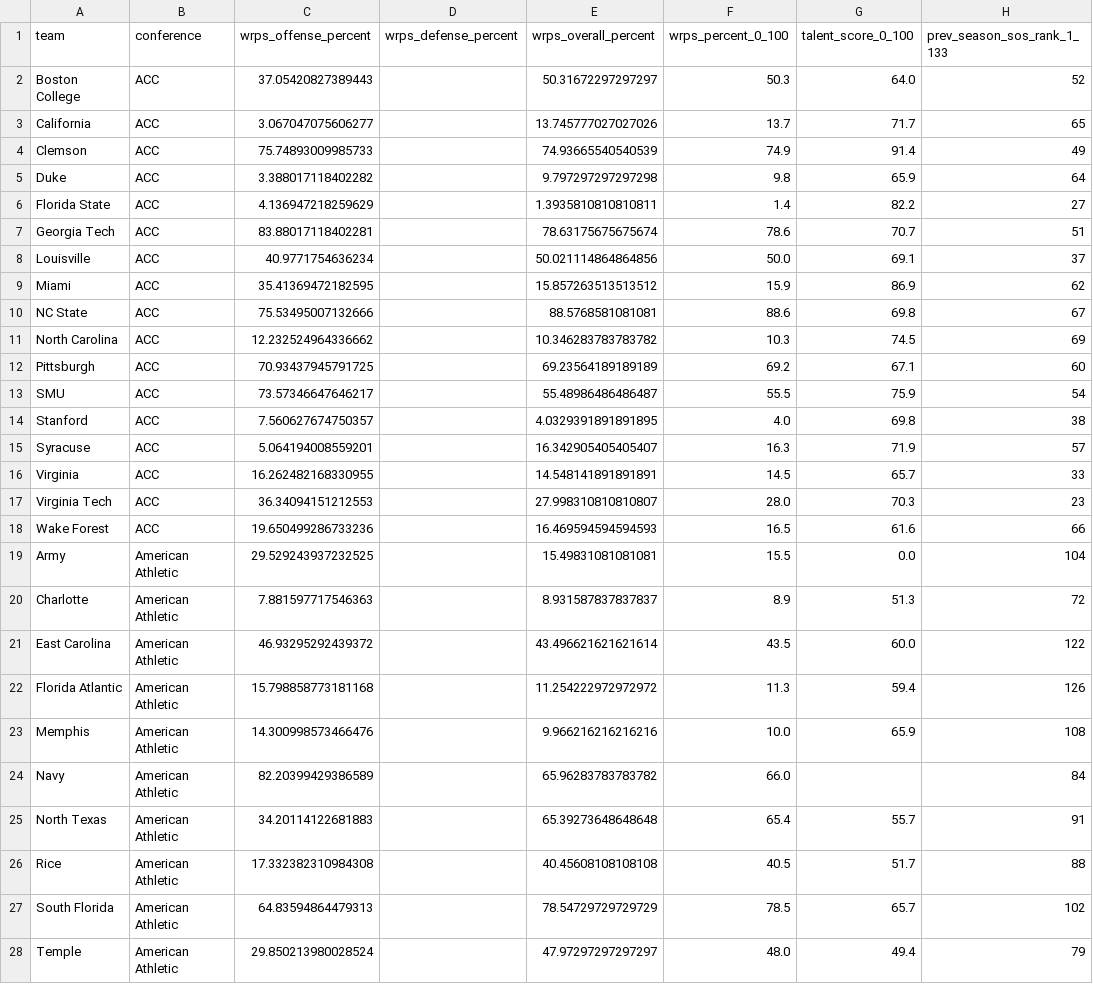
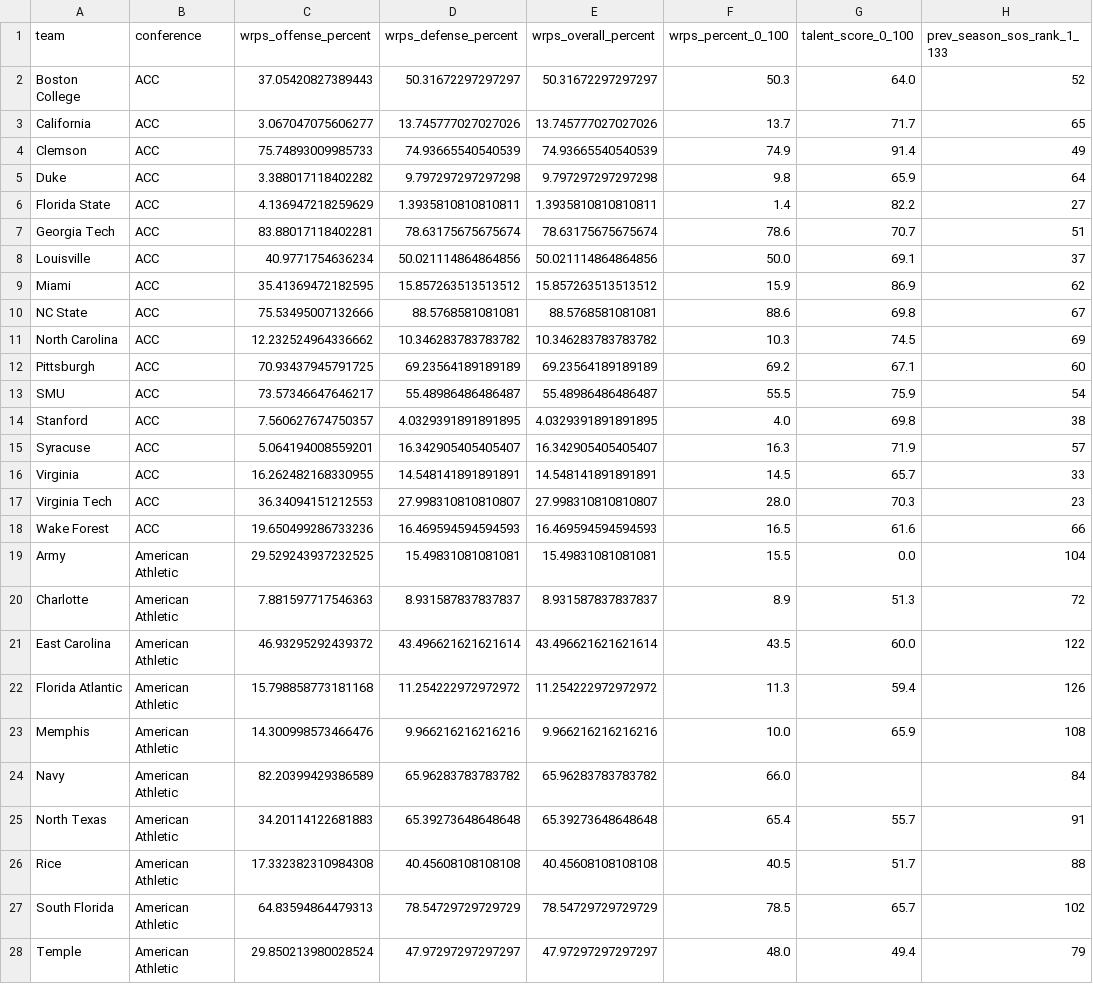
Before and after one commit to coxryan/UnifiedPredictiveAlgorithm, a CSV file: data/upa_team_inputs_datadriven_v0.csv, drawn as a sheet; only a part is shown; the diff covers the shown part only; the diff names each change by its address in the sheet, - before the commit and + after, or states it on an @@ line.

```diff
--- a/data/upa_team_inputs_datadriven_v0.csv
+++ b/data/upa_team_inputs_datadriven_v0.csv
-D2 (wrps_defense_percent): (empty)
+D2 (wrps_defense_percent): 50.31672297297297
-D3 (wrps_defense_percent): (empty)
+D3 (wrps_defense_percent): 13.745777027027026
-D4 (wrps_defense_percent): (empty)
+D4 (wrps_defense_percent): 74.93665540540539
-D5 (wrps_defense_percent): (empty)
+D5 (wrps_defense_percent): 9.797297297297298
-D6 (wrps_defense_percent): (empty)
+D6 (wrps_defense_percent): 1.3935810810810811
-D7 (wrps_defense_percent): (empty)
+D7 (wrps_defense_percent): 78.63175675675674
-D8 (wrps_defense_percent): (empty)
+D8 (wrps_defense_percent): 50.021114864864856
-D9 (wrps_defense_percent): (empty)
+D9 (wrps_defense_percent): 15.857263513513512
-D10 (wrps_defense_percent): (empty)
+D10 (wrps_defense_percent): 88.5768581081081
-D11 (wrps_defense_percent): (empty)
+D11 (wrps_defense_percent): 10.346283783783782
-D12 (wrps_defense_percent): (empty)
+D12 (wrps_defense_percent): 69.23564189189189
-D13 (wrps_defense_percent): (empty)
+D13 (wrps_defense_percent): 55.48986486486487
-D14 (wrps_defense_percent): (empty)
+D14 (wrps_defense_percent): 4.0329391891891895
-D15 (wrps_defense_percent): (empty)
+D15 (wrps_defense_percent): 16.342905405405407
-D16 (wrps_defense_percent): (empty)
+D16 (wrps_defense_percent): 14.548141891891891
-D17 (wrps_defense_percent): (empty)
+D17 (wrps_defense_percent): 27.998310810810807
-D18 (wrps_defense_percent): (empty)
+D18 (wrps_defense_percent): 16.469594594594593
-D19 (wrps_defense_percent): (empty)
+D19 (wrps_defense_percent): 15.49831081081081
-D20 (wrps_defense_percent): (empty)
+D20 (wrps_defense_percent): 8.931587837837837
-D21 (wrps_defense_percent): (empty)
+D21 (wrps_defense_percent): 43.496621621621614
-D22 (wrps_defense_percent): (empty)
+D22 (wrps_defense_percent): 11.254222972972972
-D23 (wrps_defense_percent): (empty)
+D23 (wrps_defense_percent): 9.966216216216216
-D24 (wrps_defense_percent): (empty)
+D24 (wrps_defense_percent): 65.96283783783782
-D25 (wrps_defense_percent): (empty)
+D25 (wrps_defense_percent): 65.39273648648648
-D26 (wrps_defense_percent): (empty)
+D26 (wrps_defense_percent): 40.45608108108108
-D27 (wrps_defense_percent): (empty)
+D27 (wrps_defense_percent): 78.54729729729729
-D28 (wrps_defense_percent): (empty)
+D28 (wrps_defense_percent): 47.97297297297297
```
Also changed, not shown: 107 edited cells elsewhere in this file, 1 other file.
